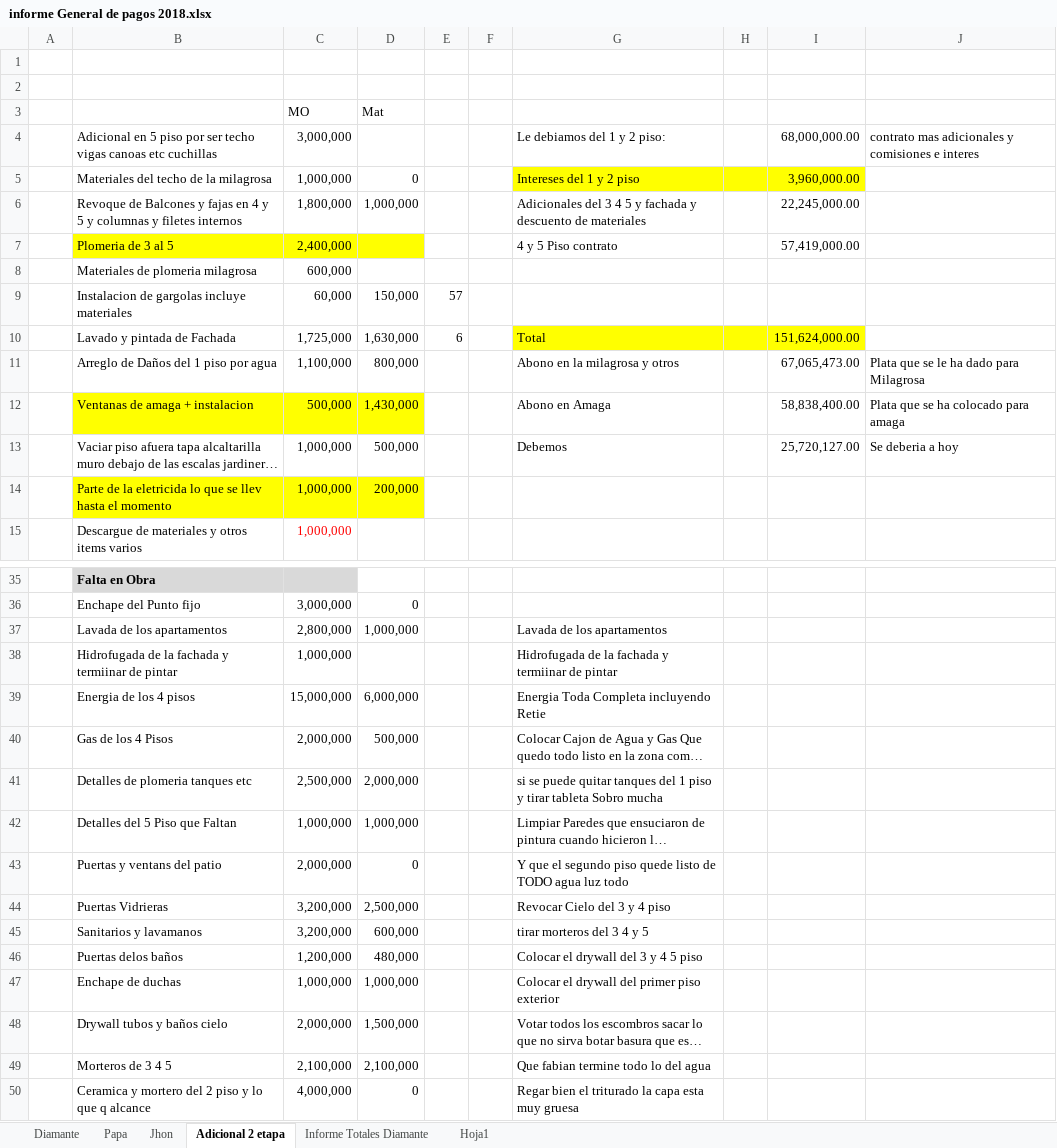
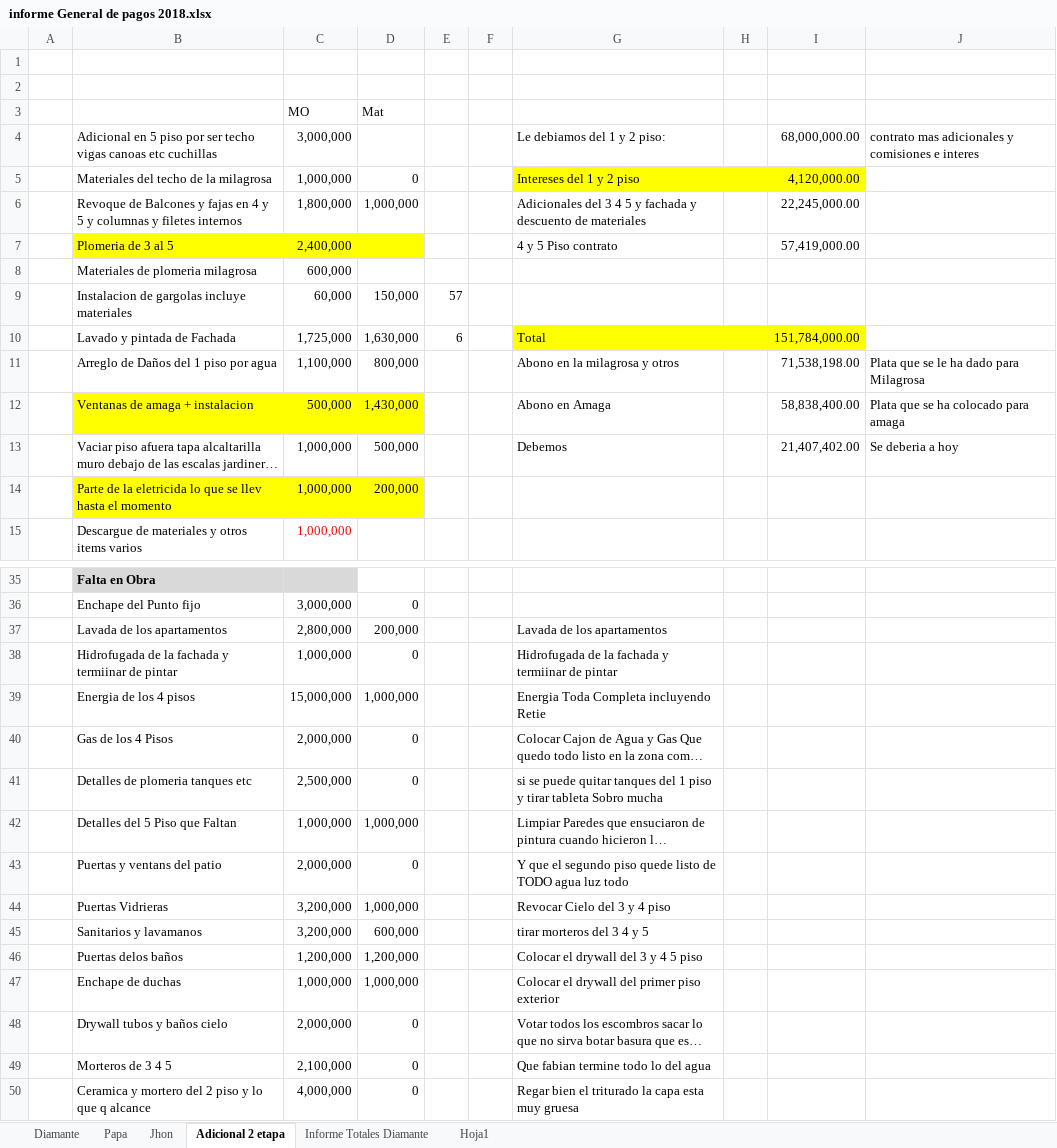
Before and after one commit to jhoncastrillon9/Diamante, an Excel workbook: informe General de pagos 2018.xlsx, sheet Adicional 2 etapa, drawn as a sheet; only a part is shown, gaps mark what is left out; long unchanged cells end in …; values as stored, in another font and other column widths than the file's, no borders; the diff covers the shown part only; the diff names each change by its address in the sheet, - before the commit and + after, or states it on an @@ line.

```diff
--- a/informe General de pagos 2018.xlsx (sheet Adicional 2 etapa)
+++ b/informe General de pagos 2018.xlsx (sheet Adicional 2 etapa)
-I5: 3,960,000.00
+I5: 4,120,000.00
-I10: 151,624,000.00
+I10: 151,784,000.00
-I11: 67,065,473.00
+I11: 71,538,198.00
-I13: 25,720,127.00
+I13: 21,407,402.00
-D37: 1,000,000
+D37: 200,000
-D38: (empty)
+D38: 0
-D39: 6,000,000
+D39: 1,000,000
-D40: 500,000
+D40: 0
-D41: 2,000,000
+D41: 0
-D44: 2,500,000
+D44: 1,000,000
-D46: 480,000
+D46: 1,200,000
-D48: 1,500,000
+D48: 0
-D49: 2,100,000
+D49: 0
```
Also changed, not shown: 6 edited cells elsewhere in this sheet, sheet Diamante, sheet Informe Totales Diamante, sheet Jhon, informe de cuentas gabriel.xlsx.
